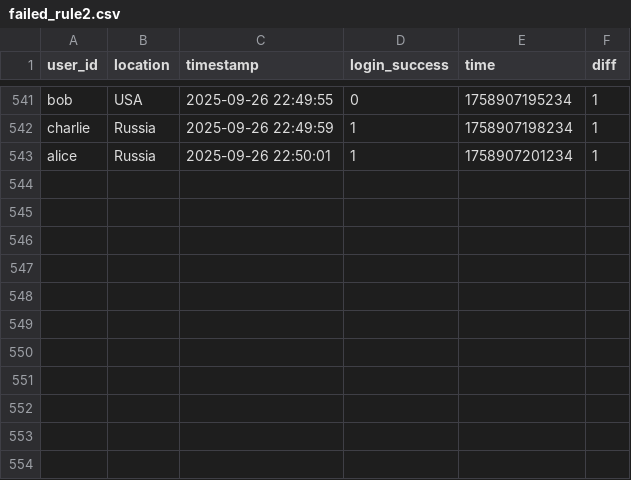
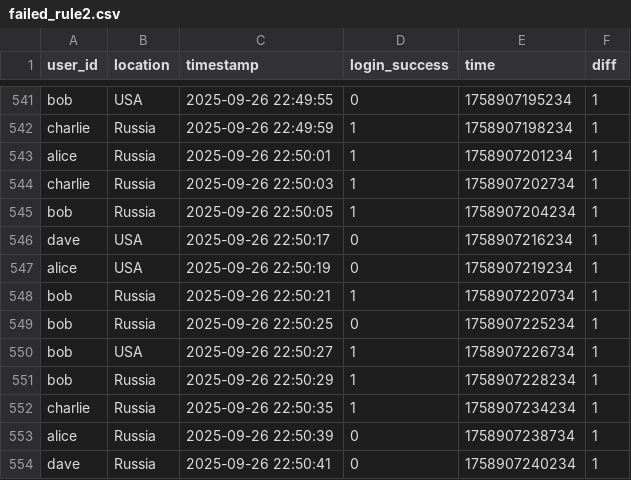
Before and after one commit to PYDIMARRI-HEMA-HARSHINI-23-586/CyberSecurity-Anomoly-WatchDog, a CSV file: failed_rule2.csv, drawn as a sheet; only a part is shown, gaps mark what is left out.

```diff
--- a/failed_rule2.csv
+++ b/failed_rule2.csv
@@ -543 +543,12 @@
 "alice","Russia","2025-09-26 22:50:01","1","1758907201234","1"
+"charlie","Russia","2025-09-26 22:50:03","1","1758907202734","1"
+"bob","Russia","2025-09-26 22:50:05","1","1758907204234","1"
+"dave","USA","2025-09-26 22:50:17","0","1758907216234","1"
+"alice","USA","2025-09-26 22:50:19","0","1758907219234","1"
+"bob","Russia","2025-09-26 22:50:21","1","1758907220734","1"
+"bob","Russia","2025-09-26 22:50:25","0","1758907225234","1"
+"bob","USA","2025-09-26 22:50:27","1","1758907226734","1"
+"bob","Russia","2025-09-26 22:50:29","1","1758907228234","1"
+"charlie","Russia","2025-09-26 22:50:35","1","1758907234234","1"
+"alice","Russia","2025-09-26 22:50:39","0","1758907238734","1"
+"dave","Russia","2025-09-26 22:50:41","0","1758907240234","1"
```
Also changed, not shown: failed_logins.csv, logs.csv, 4 other files.
